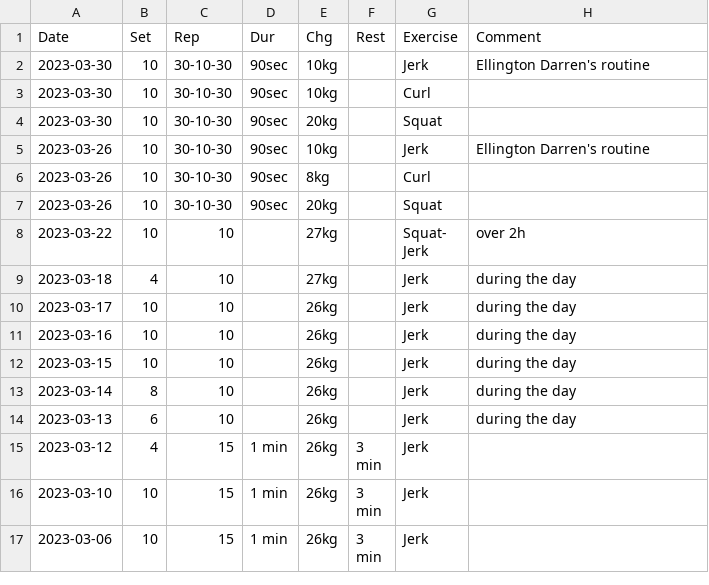
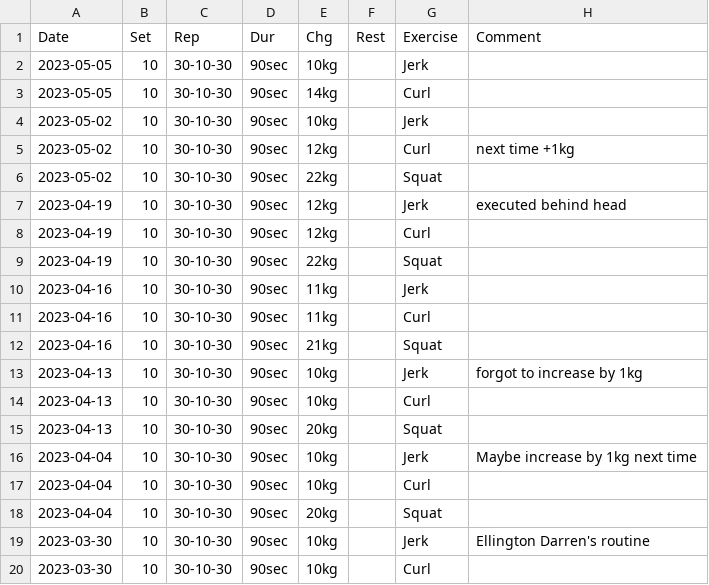
Before and after one commit to mkohlhaas/Sports-Protocol, a CSV file: sp.csv, drawn as a sheet; only a part is shown; the shorter side is filled out with more unchanged rows; the diff names each change by its address in the sheet, - before the commit and + after, or states it on an @@ line.

Commit message:
finishes April 2023.

```diff
--- a/sp.csv
+++ b/sp.csv
+row 2: 2023-05-05 | 10 | 30-10-30 | 90sec | 10kg |  | Jerk
+row 3: 2023-05-05 | 10 | 30-10-30 | 90sec | 14kg |  | Curl
+row 4: 2023-05-02 | 10 | 30-10-30 | 90sec | 10kg |  | Jerk
+row 5: 2023-05-02 | 10 | 30-10-30 | 90sec | 12kg |  | Curl | next time +1kg
+row 6: 2023-05-02 | 10 | 30-10-30 | 90sec | 22kg |  | Squat
+row 7: 2023-04-19 | 10 | 30-10-30 | 90sec | 12kg |  | Jerk | executed behind head
+row 8: 2023-04-19 | 10 | 30-10-30 | 90sec | 12kg |  | Curl
+row 9: 2023-04-19 | 10 | 30-10-30 | 90sec | 22kg |  | Squat
+row 10: 2023-04-16 | 10 | 30-10-30 | 90sec | 11kg |  | Jerk
+row 11: 2023-04-16 | 10 | 30-10-30 | 90sec | 11kg |  | Curl
+row 12: 2023-04-16 | 10 | 30-10-30 | 90sec | 21kg |  | Squat
+row 13: 2023-04-13 | 10 | 30-10-30 | 90sec | 10kg |  | Jerk | forgot to increase by 1kg
+row 14: 2023-04-13 | 10 | 30-10-30 | 90sec | 10kg |  | Curl
+row 15: 2023-04-13 | 10 | 30-10-30 | 90sec | 20kg |  | Squat
+row 16: 2023-04-04 | 10 | 30-10-30 | 90sec | 10kg |  | Jerk | Maybe increase by 1kg next time
+row 17: 2023-04-04 | 10 | 30-10-30 | 90sec | 10kg |  | Curl
+row 18: 2023-04-04 | 10 | 30-10-30 | 90sec | 20kg |  | Squat
```
